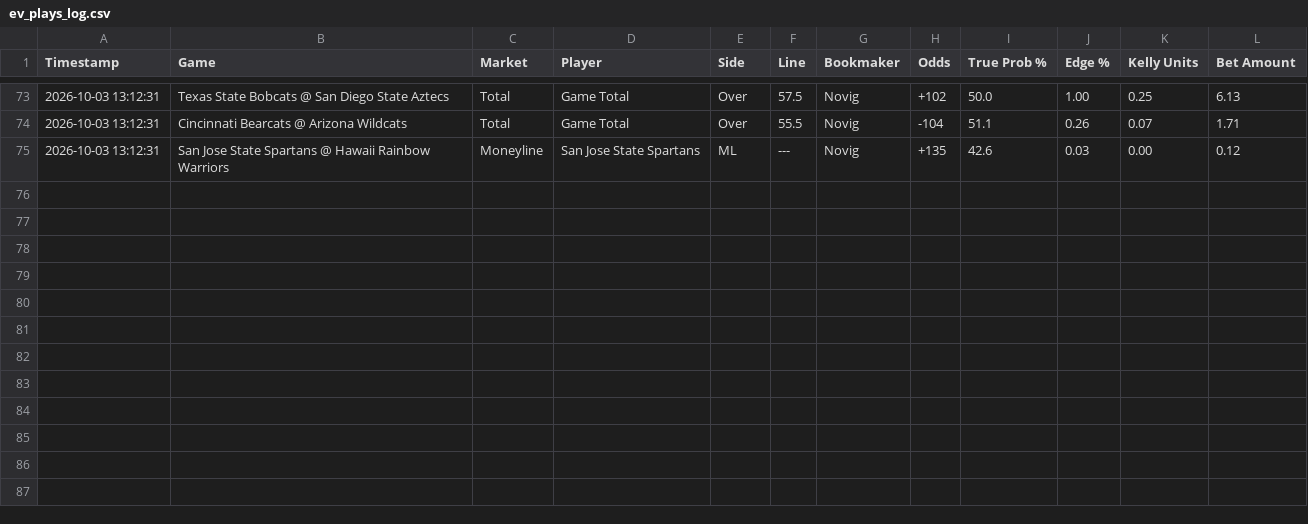
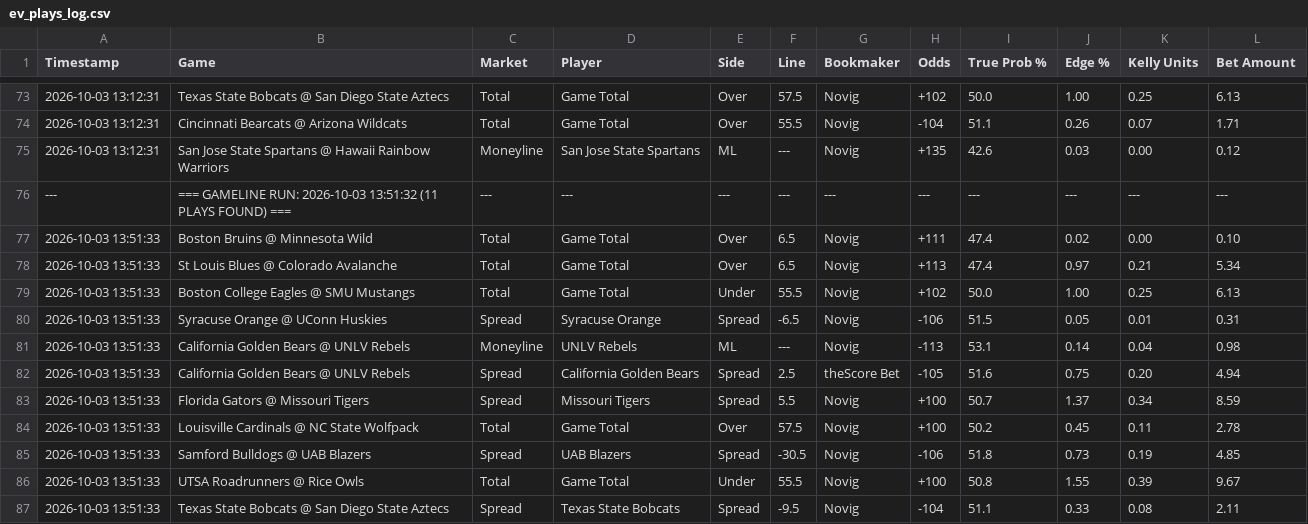
Before and after one commit to matthewmehl14-glitch/Game-Line-Pinny-Devig, a CSV file: ev_plays_log.csv, drawn as a sheet; only a part is shown, gaps mark what is left out; the diff names each change by its address in the sheet, - before the commit and + after, or states it on an @@ line.

Commit message:
Auto-log new game line EV plays

```diff
--- a/ev_plays_log.csv
+++ b/ev_plays_log.csv
+row 76: --- | === GAMELINE RUN: 2026-10-03 13:51:32 (11 PLAYS FOUND) === | --- | --- | --- | --- | --- | --- | --- | --- | --- | ---
+row 77: 2026-10-03 13:51:33 | Boston Bruins @ Minnesota Wild | Total | Game Total | Over | 6.5 | Novig | +111 | 47.4 | 0.02 | 0.00 | 0.10
+row 78: 2026-10-03 13:51:33 | St Louis Blues @ Colorado Avalanche | Total | Game Total | Over | 6.5 | Novig | +113 | 47.4 | 0.97 | 0.21 | 5.34
+row 79: 2026-10-03 13:51:33 | Boston College Eagles @ SMU Mustangs | Total | Game Total | Under | 55.5 | Novig | +102 | 50.0 | 1.00 | 0.25 | 6.13
+row 80: 2026-10-03 13:51:33 | Syracuse Orange @ UConn Huskies | Spread | Syracuse Orange | Spread | -6.5 | Novig | -106 | 51.5 | 0.05 | 0.01 | 0.31
+row 81: 2026-10-03 13:51:33 | California Golden Bears @ UNLV Rebels | Moneyline | UNLV Rebels | ML | --- | Novig | -113 | 53.1 | 0.14 | 0.04 | 0.98
+row 82: 2026-10-03 13:51:33 | California Golden Bears @ UNLV Rebels | Spread | California Golden Bears | Spread | 2.5 | theScore Bet | -105 | 51.6 | 0.75 | 0.20 | 4.94
+row 83: 2026-10-03 13:51:33 | Florida Gators @ Missouri Tigers | Spread | Missouri Tigers | Spread | 5.5 | Novig | +100 | 50.7 | 1.37 | 0.34 | 8.59
+row 84: 2026-10-03 13:51:33 | Louisville Cardinals @ NC State Wolfpack | Total | Game Total | Over | 57.5 | Novig | +100 | 50.2 | 0.45 | 0.11 | 2.78
+row 85: 2026-10-03 13:51:33 | Samford Bulldogs @ UAB Blazers | Spread | UAB Blazers | Spread | -30.5 | Novig | -106 | 51.8 | 0.73 | 0.19 | 4.85
+row 86: 2026-10-03 13:51:33 | UTSA Roadrunners @ Rice Owls | Total | Game Total | Under | 55.5 | Novig | +100 | 50.8 | 1.55 | 0.39 | 9.67
+row 87: 2026-10-03 13:51:33 | Texas State Bobcats @ San Diego State Aztecs | Spread | Texas State Bobcats | Spread | -9.5 | Novig | -104 | 51.1 | 0.33 | 0.08 | 2.11
```
